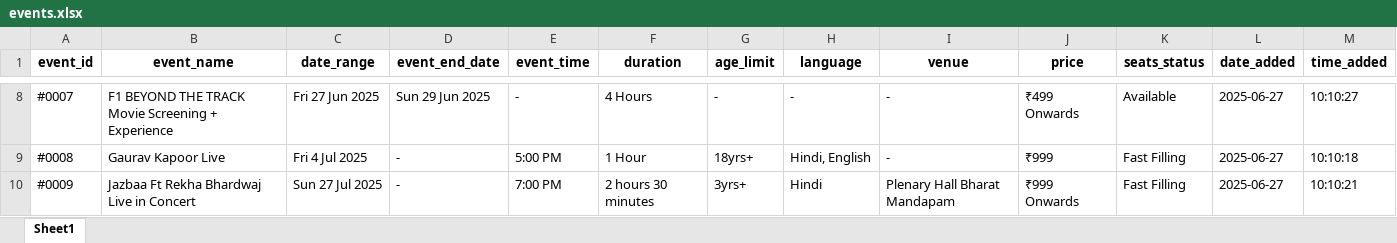
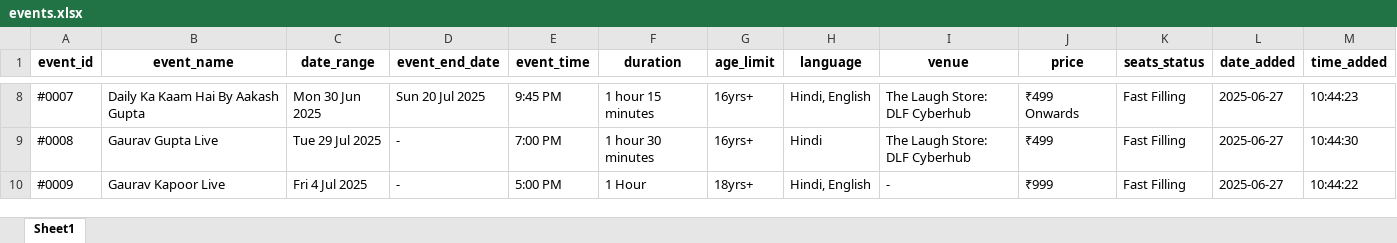
Before and after one commit to krishgoyal0/BMS_scrapper_ncr, an Excel workbook: events.xlsx, sheet Sheet1, drawn as a sheet; only a part is shown, gaps mark what is left out; values as stored, in another font and other column widths than the file's, no borders; the diff covers the shown part only; the diff names each change by its address in the sheet, - before the commit and + after, or states it on an @@ line.

```diff
--- a/events.xlsx (sheet Sheet1)
+++ b/events.xlsx (sheet Sheet1)
-B8 (event_name): F1 BEYOND THE TRACK Movie Screening + Experience
+B8 (event_name): Daily Ka Kaam Hai By Aakash Gupta
-C8 (date_range): Fri 27 Jun 2025
+C8 (date_range): Mon 30 Jun 2025
-D8 (event_end_date): Sun 29 Jun 2025
+D8 (event_end_date): Sun 20 Jul 2025
-E8 (event_time): -
+E8 (event_time): 9:45 PM
-F8 (duration): 4 Hours
+F8 (duration): 1 hour 15 minutes
-G8 (age_limit): -
+G8 (age_limit): 16yrs+
-H8 (language): -
+H8 (language): Hindi, English
-I8:I9 (venue): -
+I8:I9 (venue): The Laugh Store: DLF Cyberhub
-K8 (seats_status): Available
+K8 (seats_status): Fast Filling
-M8 (time_added): 10:10:27
+M8 (time_added): 10:44:23
-B9 (event_name): Gaurav Kapoor Live
+B9 (event_name): Gaurav Gupta Live
-C9 (date_range): Fri 4 Jul 2025
+C9 (date_range): Tue 29 Jul 2025
-E9 (event_time): 5:00 PM
+E9 (event_time): 7:00 PM
-F9 (duration): 1 Hour
+F9 (duration): 1 hour 30 minutes
-G9 (age_limit): 18yrs+
+G9 (age_limit): 16yrs+
-H9 (language): Hindi, English
+H9 (language): Hindi
-J9 (price): ₹999
+J9 (price): ₹499
-M9 (time_added): 10:10:18
+M9 (time_added): 10:44:30
-B10 (event_name): Jazbaa Ft Rekha Bhardwaj Live in Concert
+B10 (event_name): Gaurav Kapoor Live
-C10 (date_range): Sun 27 Jul 2025
+C10 (date_range): Fri 4 Jul 2025
-E10 (event_time): 7:00 PM
+E10 (event_time): 5:00 PM
-F10 (duration): 2 hours 30 minutes
+F10 (duration): 1 Hour
-G10 (age_limit): 3yrs+
+G10 (age_limit): 18yrs+
-H10 (language): Hindi
+H10 (language): Hindi, English
-I10 (venue): Plenary Hall Bharat Mandapam
+I10 (venue): -
-J10 (price): ₹999 Onwards
+J10 (price): ₹999
-M10 (time_added): 10:10:21
+M10 (time_added): 10:44:22
```
Also changed, not shown: 140 edited cells elsewhere in this sheet, 22 other files.
